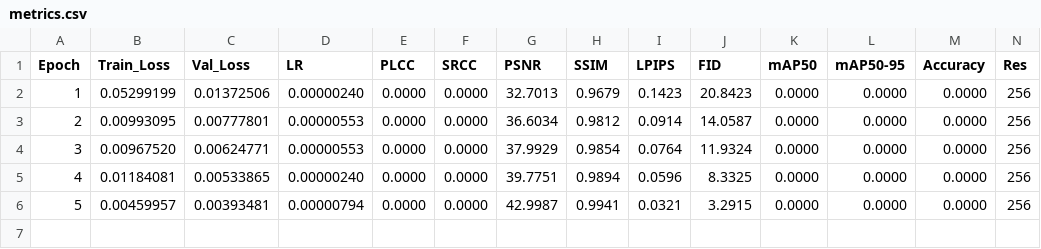
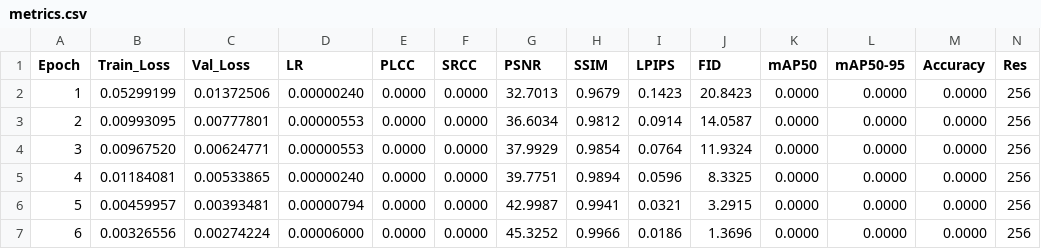
Before and after one commit to lemgenda/lemgendary-pretrained-models, a CSV file: nafnet_debluring/metrics.csv, drawn as a sheet; only a part is shown; rows hold the shown columns only; the diff names each change by its address in the sheet, - before the commit and + after, or states it on an @@ line.

Commit message:
feat: add training metrics log for NAFNet deblurring model

```diff
--- a/nafnet_debluring/metrics.csv
+++ b/nafnet_debluring/metrics.csv
+row 7: 6 | 0.00326556 | 0.00274224 | 0.00006000 | 0.0000 | 0.0000 | 45.3252 | 0.9966 | 0.0186 | 1.3696 | 0.0000 | 0.0000 | 0.0000 | 256
```
